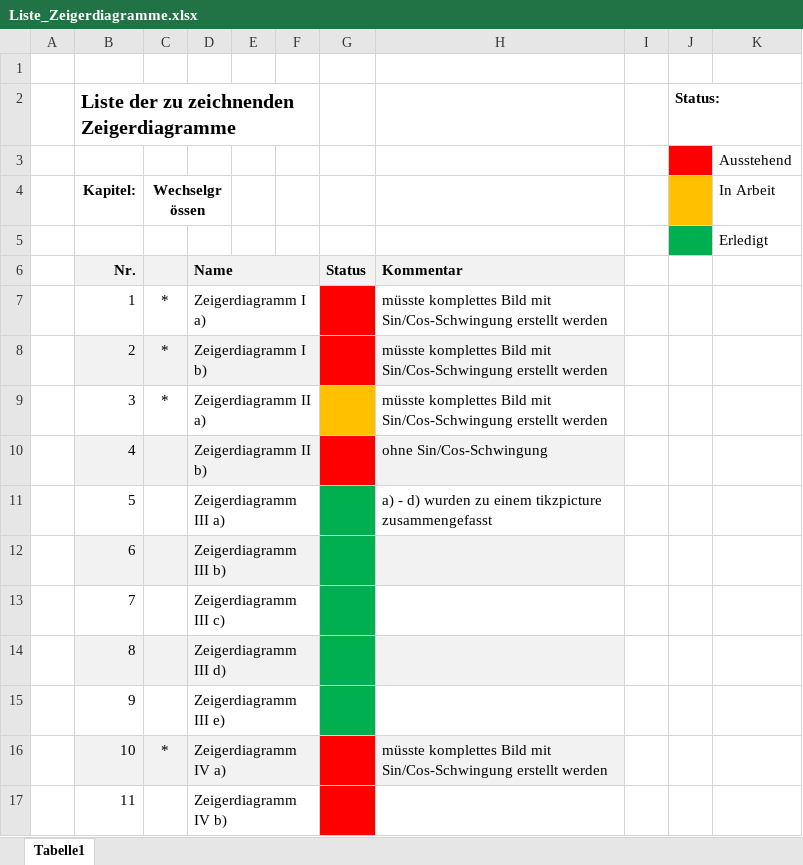
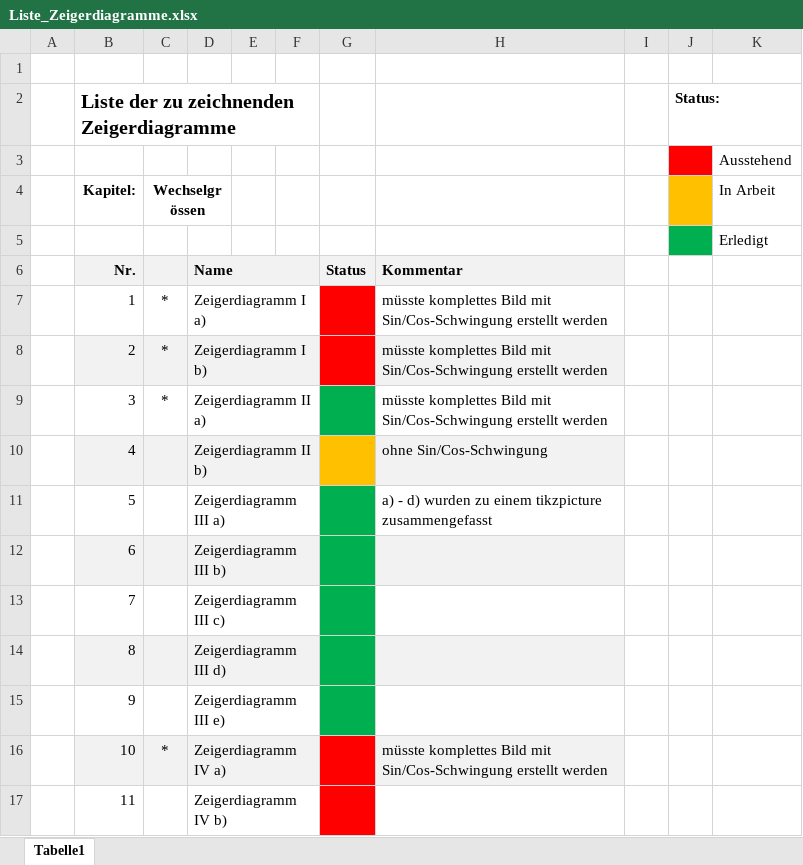
Before and after one commit to mrrebod/Zeigerdiagramme_NusII, an Excel workbook: Liste_Zeigerdiagramme.xlsx, sheet Tabelle1, drawn as a sheet; only a part is shown; values as stored, in another font and other column widths than the file's, no borders; the diff names each change by its address in the sheet, - before the commit and + after, or states it on an @@ line.

Commit message:
Finished Zeigerdiagramm II a)

```diff
--- a/Liste_Zeigerdiagramme.xlsx (sheet Tabelle1)
+++ b/Liste_Zeigerdiagramme.xlsx (sheet Tabelle1)
-G9 fill: #FFC000
+G9 fill: #00B050
-G10 fill: #FF0000
+G10 fill: #FFC000
```
Also changed, not shown: 7 other files.
